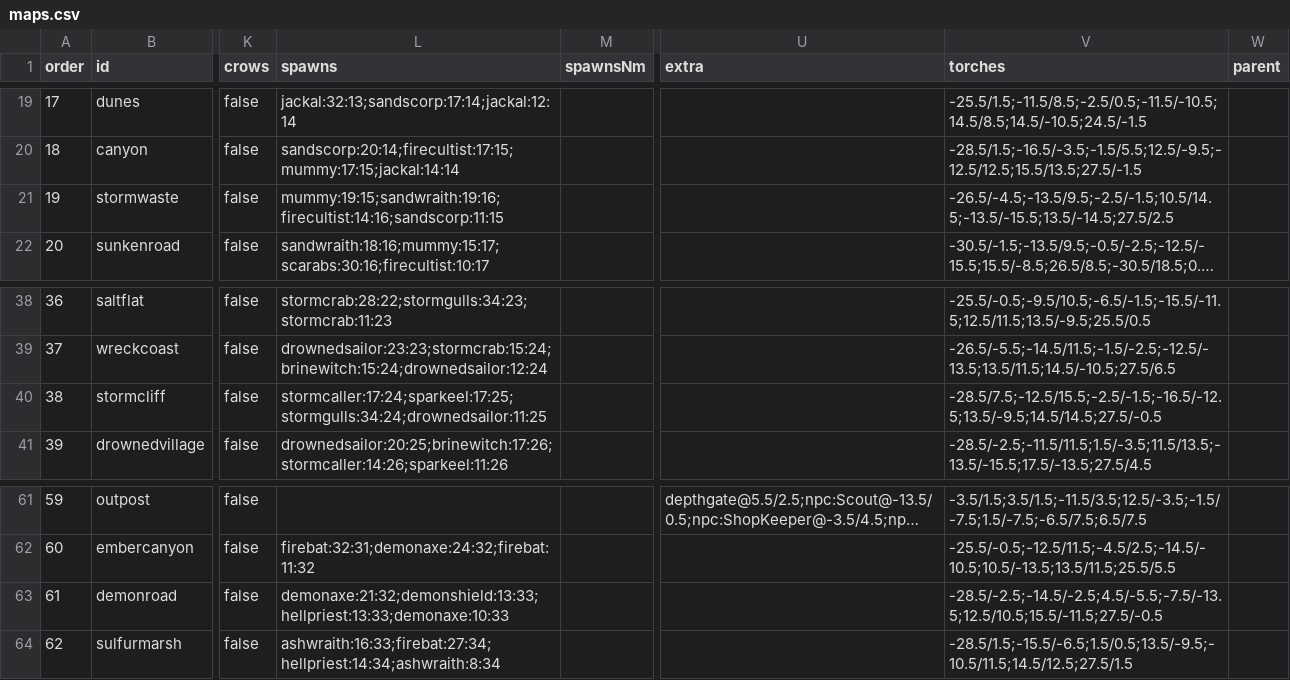
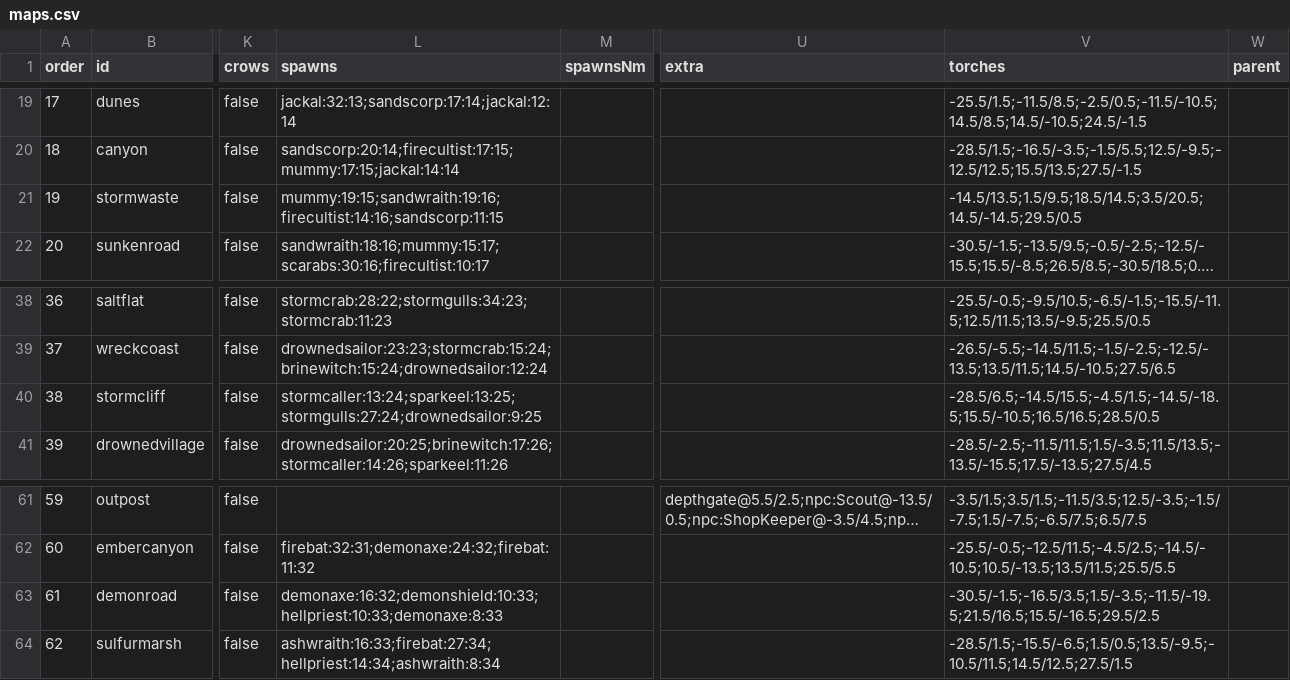
Before and after one commit to mogoshop/catch-and-keep, a CSV file: data/maps.csv, drawn as a sheet; only a part is shown, gaps mark what is left out; long unchanged cells end in …; the diff names each change by its address in the sheet, - before the commit and + after, or states it on an @@ line.

```diff
--- a/data/maps.csv
+++ b/data/maps.csv
-V21 (torches): -26.5/-4.5;-13.5/9.5;-2.5/-1.5;10.5/14.5;-13.5/-15.5;13.5/-14.5;27.5/2.5
+V21 (torches): -14.5/13.5;1.5/9.5;18.5/14.5;3.5/20.5;14.5/-14.5;29.5/0.5
-L40 (spawns): stormcaller:17:24;sparkeel:17:25;stormgulls:34:24;drownedsailor:11:25
+L40 (spawns): stormcaller:13:24;sparkeel:13:25;stormgulls:27:24;drownedsailor:9:25
-V40 (torches): -28.5/7.5;-12.5/15.5;-2.5/-1.5;-16.5/-12.5;13.5/-9.5;14.5/14.5;27.5/-0.5
+V40 (torches): -28.5/6.5;-14.5/15.5;-4.5/1.5;-14.5/-18.5;15.5/-10.5;16.5/16.5;28.5/0.5
-L63 (spawns): demonaxe:21:32;demonshield:13:33;hellpriest:13:33;demonaxe:10:33
+L63 (spawns): demonaxe:16:32;demonshield:10:33;hellpriest:10:33;demonaxe:8:33
-V63 (torches): -28.5/-2.5;-14.5/-2.5;4.5/-5.5;-7.5/-13.5;12.5/10.5;15.5/-11.5;27.5/-0.5
+V63 (torches): -30.5/-1.5;-16.5/3.5;1.5/-3.5;-11.5/-19.5;21.5/16.5;15.5/-16.5;29.5/2.5
```
Also changed, not shown: data/handmade/demonroad.csv, data/handmade/routes.csv, 20 other files.
